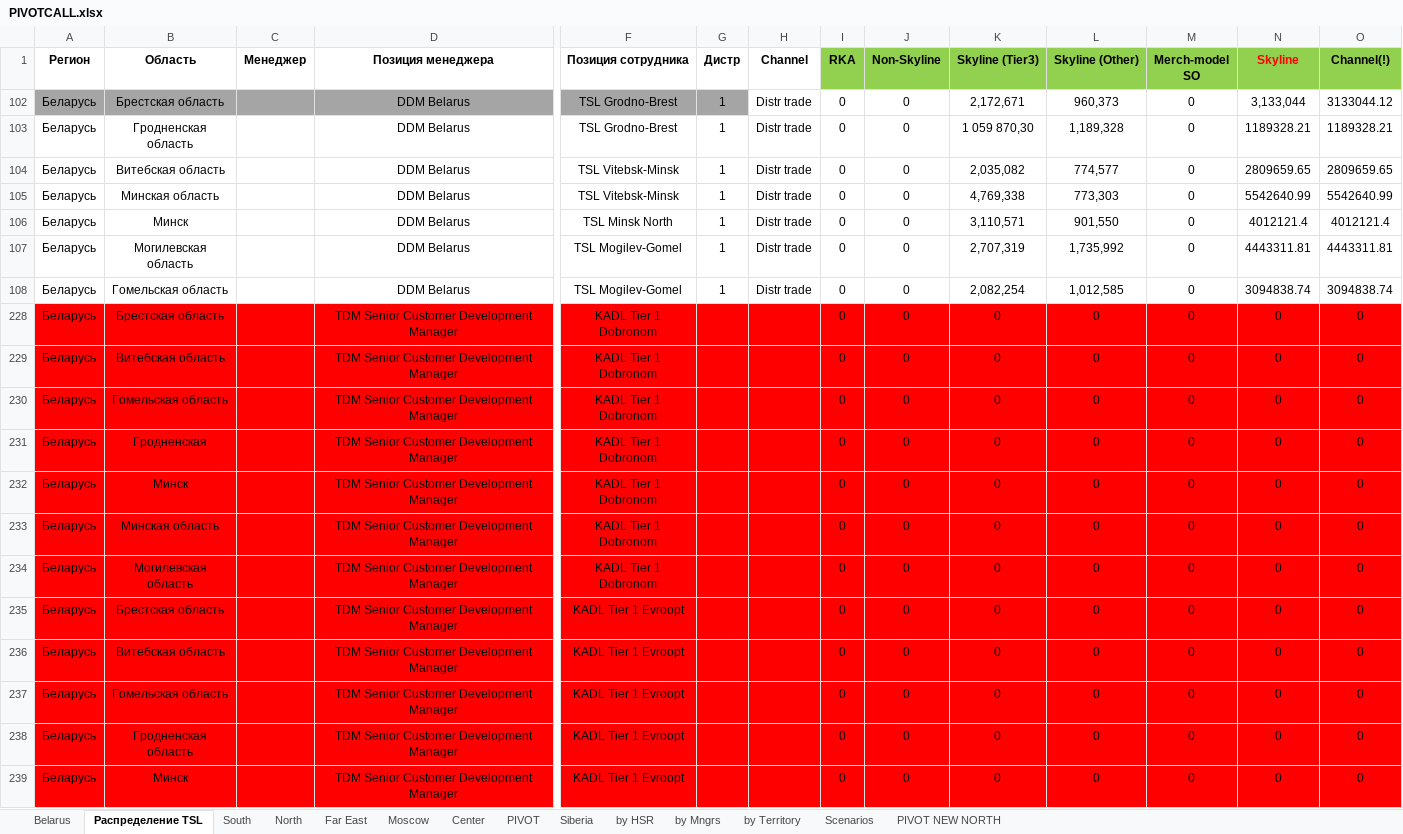
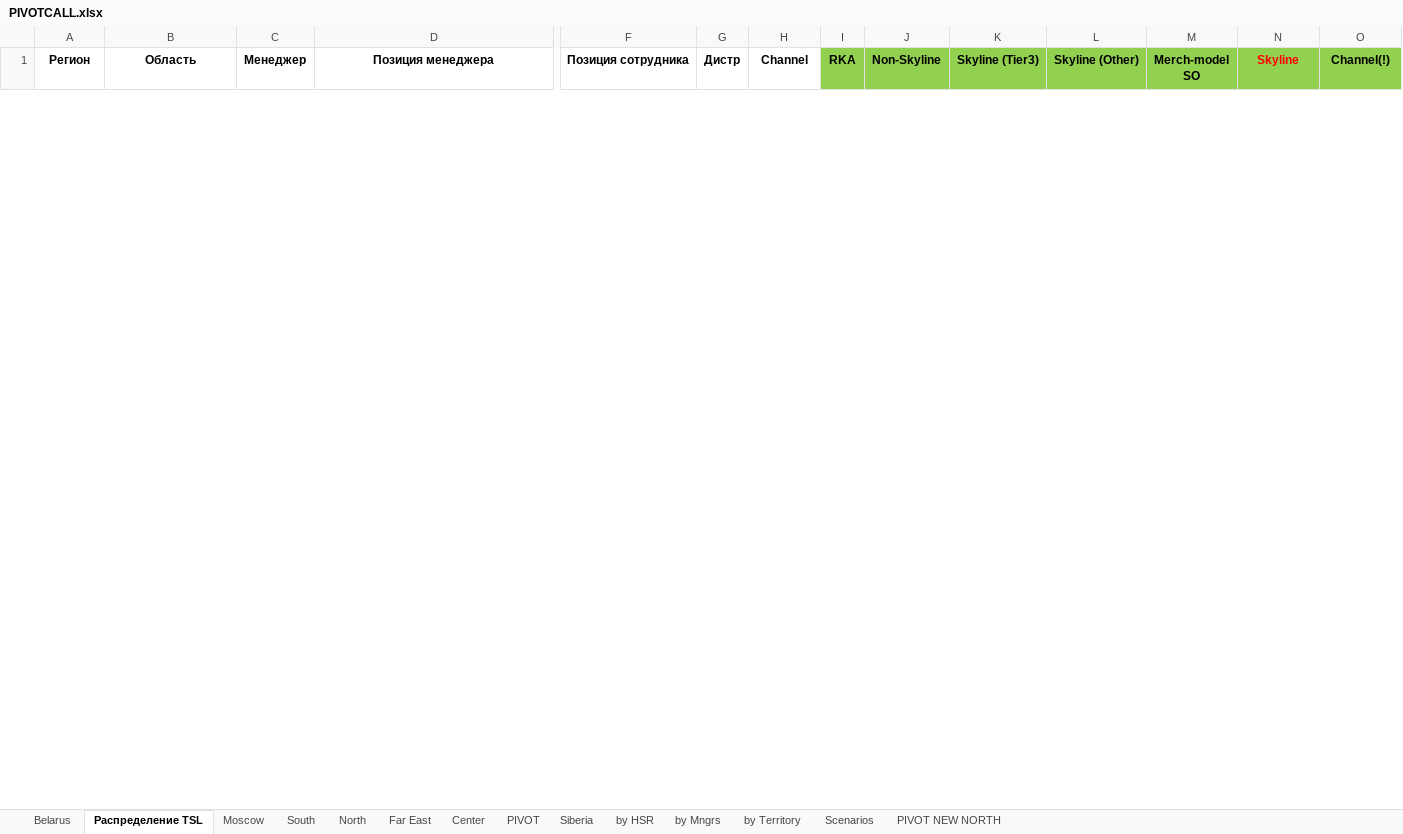
Before and after one commit to nikitakuvsh/MARSIntMap, an Excel workbook: PIVOTCALL.xlsx, sheet Распределение TSL, drawn as a sheet; only a part is shown, gaps mark what is left out; values as stored, in another font and other column widths than the file's, no borders; removed rows and columns are numbered as before the commit, all else as after; rows hold the shown columns only; the diff covers the shown part only; the diff names each change by its address in the sheet, - before the commit and + after, or states it on an @@ line.

Commit message:
update data

```diff
--- a/PIVOTCALL.xlsx (sheet Распределение TSL)
+++ b/PIVOTCALL.xlsx (sheet Распределение TSL)
@@ sheet tab order changed: Belarus | Распределение TSL | Moscow | South | North | Far East | Center | PIVOT | Siberia | by HSR | by Mngrs | by Territory | Scenarios | PIVOT NEW NORTH @@
@@ row 102 hidden: Беларусь | Брестская область |  | DDM Belarus | TSL Grodno-Brest | 1 | Distr trade | 0 | 0 | 2,172,671 | 960,373 | 0 | 3,133,044 | 3133044.12 @@
@@ row 103 hidden: Беларусь | Гродненская область |  | DDM Belarus | TSL Grodno-Brest | 1 | Distr trade | 0 | 0 | 1 059 870,30 | 1,189,328 | 0 | 1189328.21 | 1189328.21 @@
@@ row 104 hidden: Беларусь | Витебская область |  | DDM Belarus | TSL Vitebsk-Minsk | 1 | Distr trade | 0 | 0 | 2,035,082 | 774,577 | 0 | 2809659.65 | 2809659.65 @@
@@ row 105 hidden: Беларусь | Минская область |  | DDM Belarus | TSL Vitebsk-Minsk | 1 | Distr trade | 0 | 0 | 4,769,338 | 773,303 | 0 | 5542640.99 | 5542640.99 @@
@@ row 106 hidden: Беларусь | Минск |  | DDM Belarus | TSL Minsk North | 1 | Distr trade | 0 | 0 | 3,110,571 | 901,550 | 0 | 4012121.4 | 4012121.4 @@
@@ row 107 hidden: Беларусь | Могилевская область |  | DDM Belarus | TSL Mogilev-Gomel | 1 | Distr trade | 0 | 0 | 2,707,319 | 1,735,992 | 0 | 4443311.81 | 4443311.81 @@
@@ row 108 hidden: Беларусь | Гомельская область |  | DDM Belarus | TSL Mogilev-Gomel | 1 | Distr trade | 0 | 0 | 2,082,254 | 1,012,585 | 0 | 3094838.74 | 3094838.74 @@
@@ row 228 hidden: Беларусь | Брестская область |  | TDM Senior Customer Development Manager | KADL Tier 1 Dobronom |  |  | 0 | 0 | 0 | 0 | 0 | 0 | 0 @@
@@ row 229 hidden: Беларусь | Витебская область |  | TDM Senior Customer Development Manager | KADL Tier 1 Dobronom |  |  | 0 | 0 | 0 | 0 | 0 | 0 | 0 @@
@@ row 230 hidden: Беларусь | Гомельская область |  | TDM Senior Customer Development Manager | KADL Tier 1 Dobronom |  |  | 0 | 0 | 0 | 0 | 0 | 0 | 0 @@
@@ row 231 hidden: Беларусь | Гродненская |  | TDM Senior Customer Development Manager | KADL Tier 1 Dobronom |  |  | 0 | 0 | 0 | 0 | 0 | 0 | 0 @@
@@ row 232 hidden: Беларусь | Минск |  | TDM Senior Customer Development Manager | KADL Tier 1 Dobronom |  |  | 0 | 0 | 0 | 0 | 0 | 0 | 0 @@
@@ row 233 hidden: Беларусь | Минская область |  | TDM Senior Customer Development Manager | KADL Tier 1 Dobronom |  |  | 0 | 0 | 0 | 0 | 0 | 0 | 0 @@
@@ row 234 hidden: Беларусь | Могилевская область |  | TDM Senior Customer Development Manager | KADL Tier 1 Dobronom |  |  | 0 | 0 | 0 | 0 | 0 | 0 | 0 @@
@@ row 235 hidden: Беларусь | Брестская область |  | TDM Senior Customer Development Manager | KADL Tier 1 Evroopt |  |  | 0 | 0 | 0 | 0 | 0 | 0 | 0 @@
@@ row 236 hidden: Беларусь | Витебская область |  | TDM Senior Customer Development Manager | KADL Tier 1 Evroopt |  |  | 0 | 0 | 0 | 0 | 0 | 0 | 0 @@
@@ row 237 hidden: Беларусь | Гомельская область |  | TDM Senior Customer Development Manager | KADL Tier 1 Evroopt |  |  | 0 | 0 | 0 | 0 | 0 | 0 | 0 @@
@@ row 238 hidden: Беларусь | Гродненская область |  | TDM Senior Customer Development Manager | KADL Tier 1 Evroopt |  |  | 0 | 0 | 0 | 0 | 0 | 0 | 0 @@
@@ row 239 hidden: Беларусь | Минск |  | TDM Senior Customer Development Manager | KADL Tier 1 Evroopt |  |  | 0 | 0 | 0 | 0 | 0 | 0 | 0 @@
```
Also changed, not shown: 1 added row and 3 hidden or unhidden rows elsewhere in this sheet, sheet Moscow, sheet Far East, formulas that keep their value, hidden cells.
